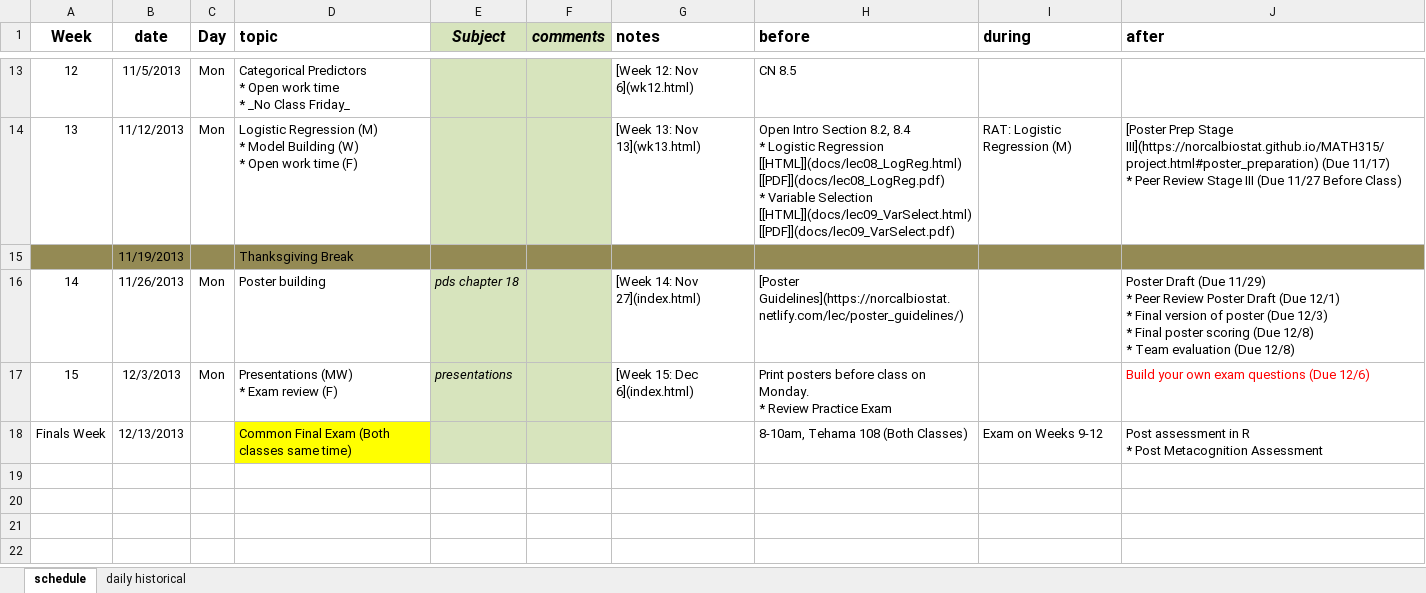
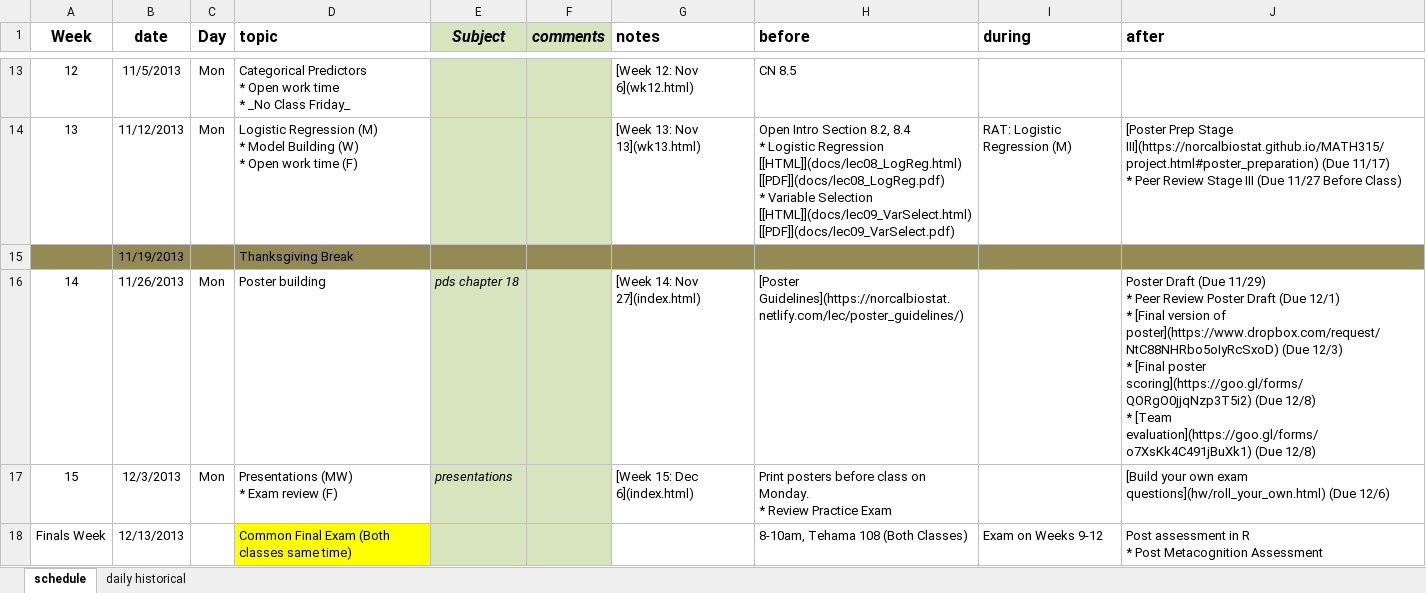
Before and after one commit to KirosG/MATH315, an Excel workbook: schedule_315.xlsx, sheet schedule, drawn as a sheet; only a part is shown, gaps mark what is left out; values as stored, in another font and other column widths than the file's, no borders; ↵ is a line break in a cell; the diff names each change by its address in the sheet, - before the commit and + after, or states it on an @@ line.

Commit message:
finish roll your own. update schedule and index. add citations for addhealth and R

```diff
--- a/schedule_315.xlsx (sheet schedule)
+++ b/schedule_315.xlsx (sheet schedule)
-J16 (after): …12/1) ↵ * Final version of poster (Due 12/3) ↵ * Final poster scoring (Due 12/8) ↵ * Team evaluation (Due 12/8)
+J16 (after): …12/1) ↵ * [Final version of poster](https://www.dropbox.com/request/NtC88NHRbo5oIyRcSxoD) (Due 12/3) ↵ * [Final poster scoring](https://goo.gl/forms/QORgO0jjqNzp3T5i2) (Due 12/8) ↵ * [Team evaluation](https://goo.gl/forms/o7XsKk4C491jBuXk1) (Due 12/8)
-J17 (after): Build your own exam questions (Due 12/6)
+J17 (after): [Build your own exam questions](hw/roll_your_own.html) (Due 12/6)
-J17 text colour: #FF0000
+J17 text colour: black
```
Also changed, not shown: 8 other files.
